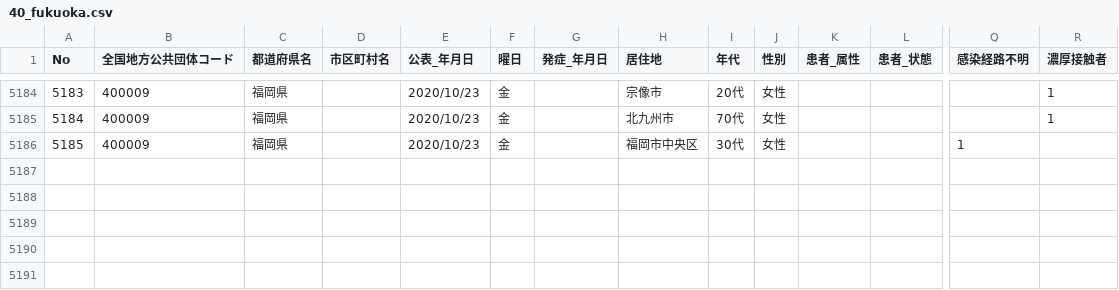
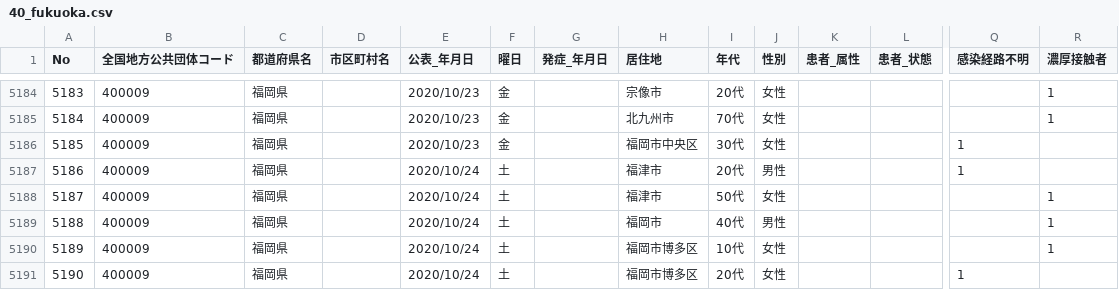
Before and after one commit to CalicoKater/covid-19, a CSV file: work/40_fukuoka.csv, drawn as a sheet; only a part is shown, gaps mark what is left out; rows hold the shown columns only; the diff names each change by its address in the sheet, - before the commit and + after, or states it on an @@ line.

```diff
--- a/work/40_fukuoka.csv
+++ b/work/40_fukuoka.csv
+row 5187: 5186 | 400009 | 福岡県 |  | 2020/10/24 | 土 |  | 福津市 | 20代 | 男性 |  |  | 1
+row 5188: 5187 | 400009 | 福岡県 |  | 2020/10/24 | 土 |  | 福津市 | 50代 | 女性 |  |  |  | 1
+row 5189: 5188 | 400009 | 福岡県 |  | 2020/10/24 | 土 |  | 福岡市 | 40代 | 男性 |  |  |  | 1
+row 5190: 5189 | 400009 | 福岡県 |  | 2020/10/24 | 土 |  | 福岡市博多区 | 10代 | 女性 |  |  |  | 1
+row 5191: 5190 | 400009 | 福岡県 |  | 2020/10/24 | 土 |  | 福岡市博多区 | 20代 | 女性 |  |  | 1
```
Also changed, not shown: work/10_gunma.csv, work/10_gunma2.csv, 8 other files.
